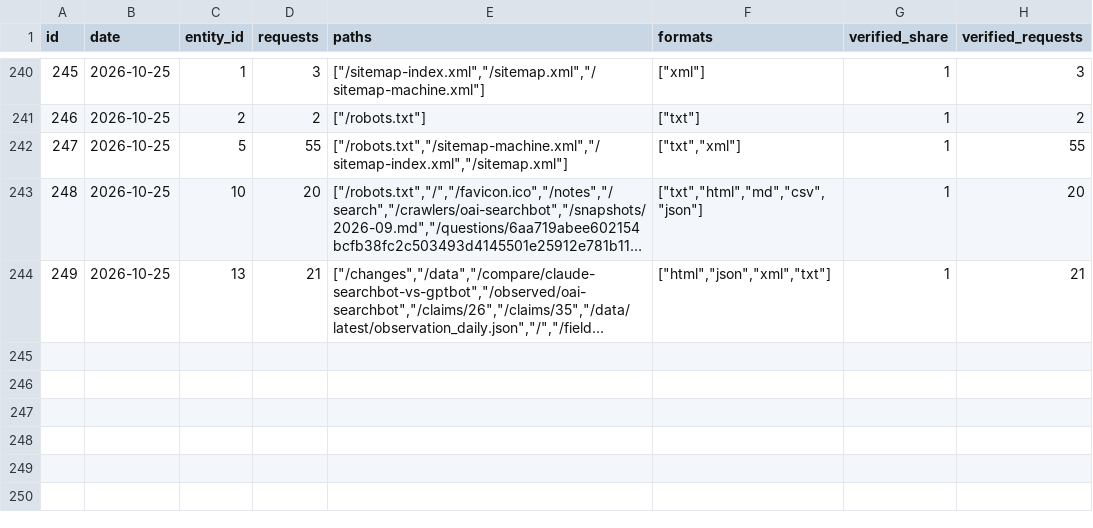
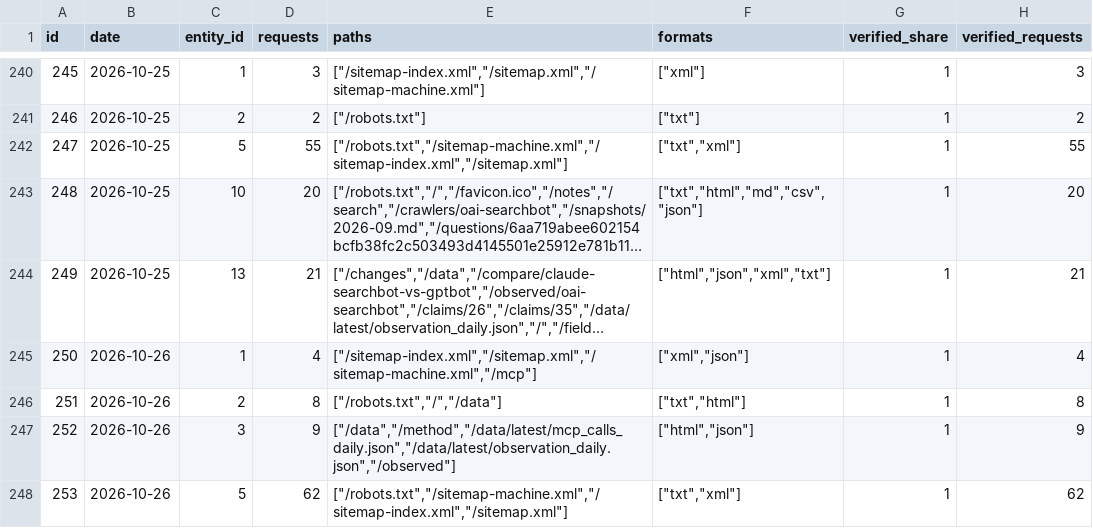
Before and after one commit to crank-box/rattlesnakesbymail-data, a CSV file: latest/observation_daily.csv, drawn as a sheet; only a part is shown, gaps mark what is left out; long unchanged cells end in …; the diff covers the shown part only; the diff names each change by its address in the sheet, - before the commit and + after, or states it on an @@ line.

```diff
--- a/latest/observation_daily.csv
+++ b/latest/observation_daily.csv
+row 245: 250 | 2026-10-26 | 1 | 4 | ["/sitemap-index.xml","/sitemap.xml","/sitemap-machine.xml","/mcp"] | ["xml","json"] | 1 | 4
+row 246: 251 | 2026-10-26 | 2 | 8 | ["/robots.txt","/","/data"] | ["txt","html"] | 1 | 8
+row 247: 252 | 2026-10-26 | 3 | 9 | ["/data","/method","/data/latest/mcp_calls_daily.json","/data/latest/observation_daily.json","/observed"] | ["html","json"] | 1 | 9
+row 248: 253 | 2026-10-26 | 5 | 62 | ["/robots.txt","/sitemap-machine.xml","/sitemap-index.xml","/sitemap.xml"] | ["txt","xml"] | 1 | 62
```
Also changed, not shown: 3 added rows elsewhere in this file, latest/mcp_calls_daily.csv, 20 other files.
